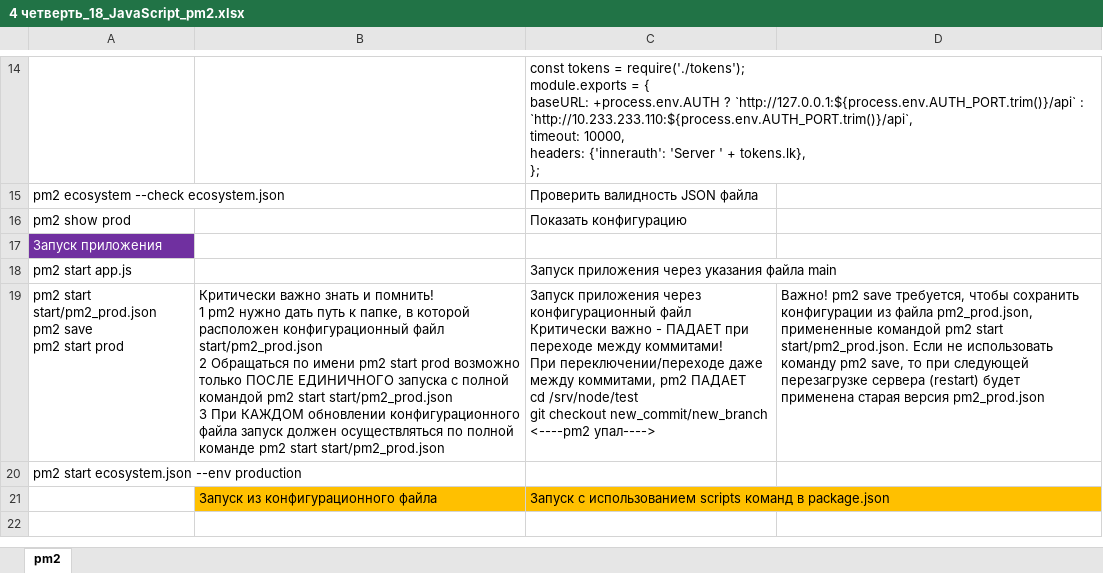
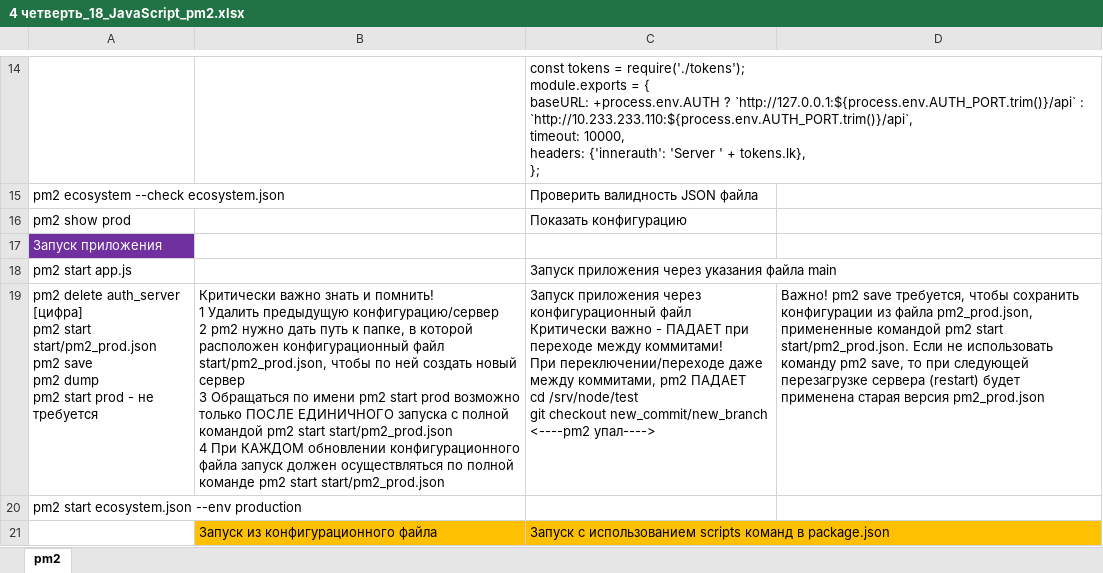
Before and after one commit to AlexServGE/GB_Developer_Workbook, an Excel workbook: 4 четверть_18_JavaScript_pm2.xlsx, sheet pm2, drawn as a sheet; only a part is shown, gaps mark what is left out; values as stored, in another font and other column widths than the file's, no borders; charts and pictures not drawn; ↵ is a line break in a cell; the diff names each change by its address in the sheet, - before the commit and + after, or states it on an @@ line.

```diff
--- a/4 четверть_18_JavaScript_pm2.xlsx (sheet pm2)
+++ b/4 четверть_18_JavaScript_pm2.xlsx (sheet pm2)
-A19: pm2 start start/pm2_prod.json ↵ pm2 save ↵ pm2 start prod
+A19: pm2 delete auth_server [цифра] ↵ pm2 start start/pm2_prod.json ↵ pm2 save ↵ pm2 dump ↵ pm2 start prod - не требуется
-B19: …помнить! ↵ 1 pm2 нужно дать путь к папке, в которой расположен конфигурационный файл start/pm2_prod.json ↵ 2 Обращаться по имени pm2 start prod возможно только ПОСЛЕ ЕДИНИЧНОГО запуска с полной командой pm2 start start/pm2_prod.json ↵ 3 При КАЖДОМ…
+B19: …помнить! ↵ 1 Удалить предыдущую конфигурацию/сервер ↵ 2 pm2 нужно дать путь к папке, в которой расположен конфигурационный файл start/pm2_prod.json, чтобы по ней создать новый сервер ↵ 3 Обращаться по имени pm2 start prod возможно только ПОСЛЕ ЕДИНИЧНОГО запуска с полной командой pm2 start start/pm2_prod.json ↵ 4 При КАЖДОМ…
```
Also changed, not shown: 4 четверть_10_JavaScript_MoleculerJS.xlsx, 4 четверть_19_JavaScript_vite.xlsx, 1 other file.
